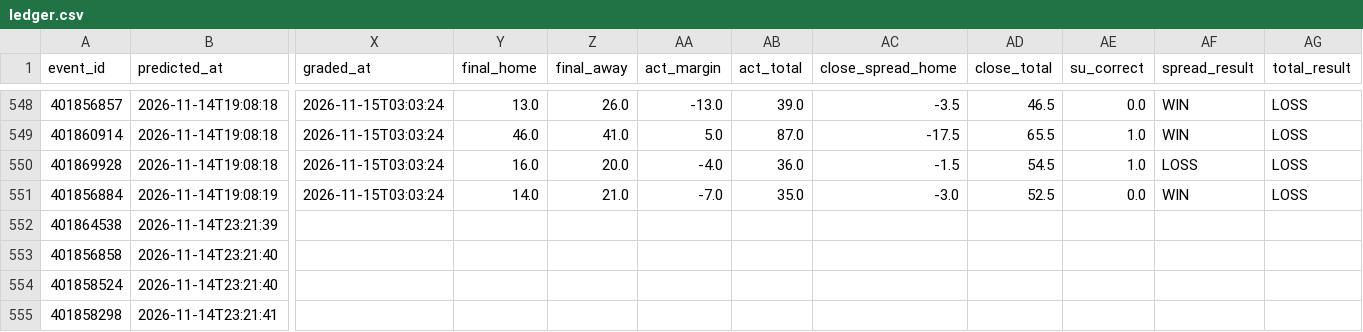
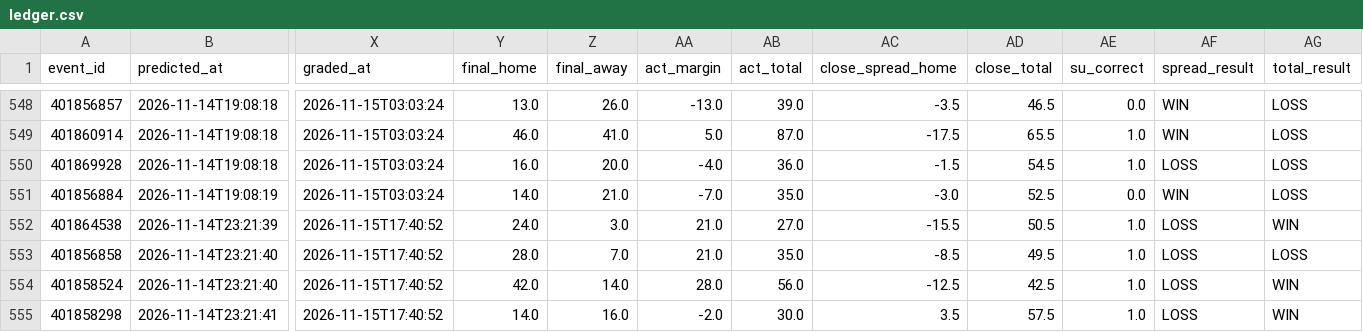
Before and after one commit to golfer1989/cfb-model, a CSV file: data/ledger.csv, drawn as a sheet; only a part is shown, gaps mark what is left out; the diff covers the shown part only; the diff names each change by its address in the sheet, - before the commit and + after, or states it on an @@ line.

```diff
--- a/data/ledger.csv
+++ b/data/ledger.csv
-X552:X555 (graded_at): (empty)
+X552:X555 (graded_at): 2026-11-15T17:40:52
-Y552 (final_home): (empty)
+Y552 (final_home): 24.0
-Z552 (final_away): (empty)
+Z552 (final_away): 3.0
-AA552:AA553 (act_margin): (empty)
+AA552:AA553 (act_margin): 21.0
-AB552 (act_total): (empty)
+AB552 (act_total): 27.0
-AC552 (close_spread_home): (empty)
+AC552 (close_spread_home): -15.5
-AD552 (close_total): (empty)
+AD552 (close_total): 50.5
-AE552:AE555 (su_correct): (empty)
+AE552:AE555 (su_correct): 1.0
-AF552:AF555 (spread_result): (empty)
+AF552:AF555 (spread_result): LOSS
-AG552 (total_result): (empty)
+AG552 (total_result): WIN
-Y553 (final_home): (empty)
+Y553 (final_home): 28.0
-Z553 (final_away): (empty)
+Z553 (final_away): 7.0
-AB553 (act_total): (empty)
+AB553 (act_total): 35.0
-AC553 (close_spread_home): (empty)
+AC553 (close_spread_home): -8.5
-AD553 (close_total): (empty)
+AD553 (close_total): 49.5
-AG553 (total_result): (empty)
+AG553 (total_result): LOSS
-Y554 (final_home): (empty)
+Y554 (final_home): 42.0
-Z554 (final_away): (empty)
+Z554 (final_away): 14.0
-AA554 (act_margin): (empty)
+AA554 (act_margin): 28.0
-AB554 (act_total): (empty)
+AB554 (act_total): 56.0
-AC554 (close_spread_home): (empty)
+AC554 (close_spread_home): -12.5
-AD554 (close_total): (empty)
+AD554 (close_total): 42.5
-AG554:AG555 (total_result): (empty)
+AG554:AG555 (total_result): WIN
-Y555 (final_home): (empty)
+Y555 (final_home): 14.0
-Z555 (final_away): (empty)
+Z555 (final_away): 16.0
-AA555 (act_margin): (empty)
+AA555 (act_margin): -2.0
-AB555 (act_total): (empty)
+AB555 (act_total): 30.0
-AC555 (close_spread_home): (empty)
+AC555 (close_spread_home): 3.5
-AD555 (close_total): (empty)
+AD555 (close_total): 57.5
```
Also changed, not shown: 148 edited cells elsewhere in this file, data/backtest_preds.csv, data/real_games.csv, 8 other files.
